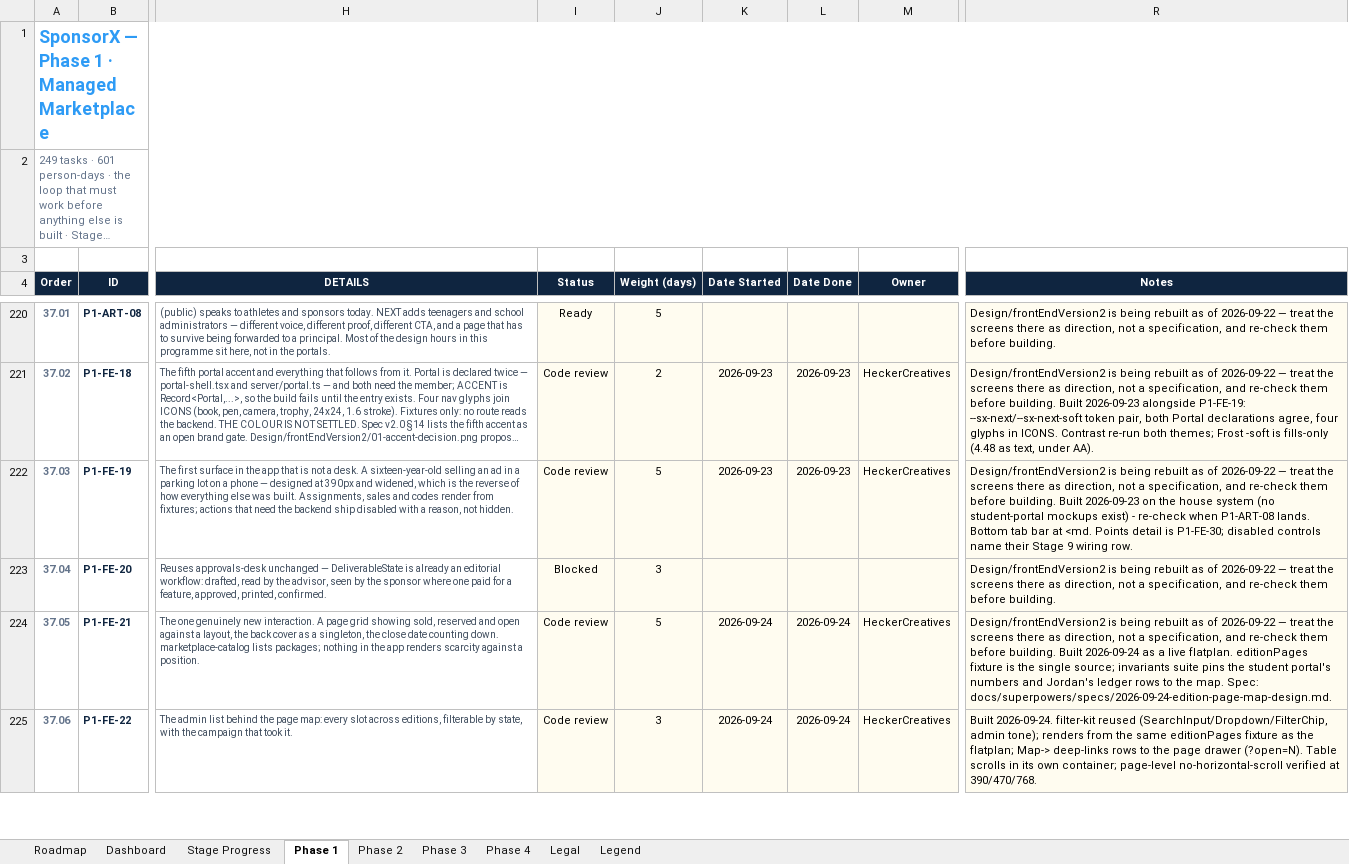
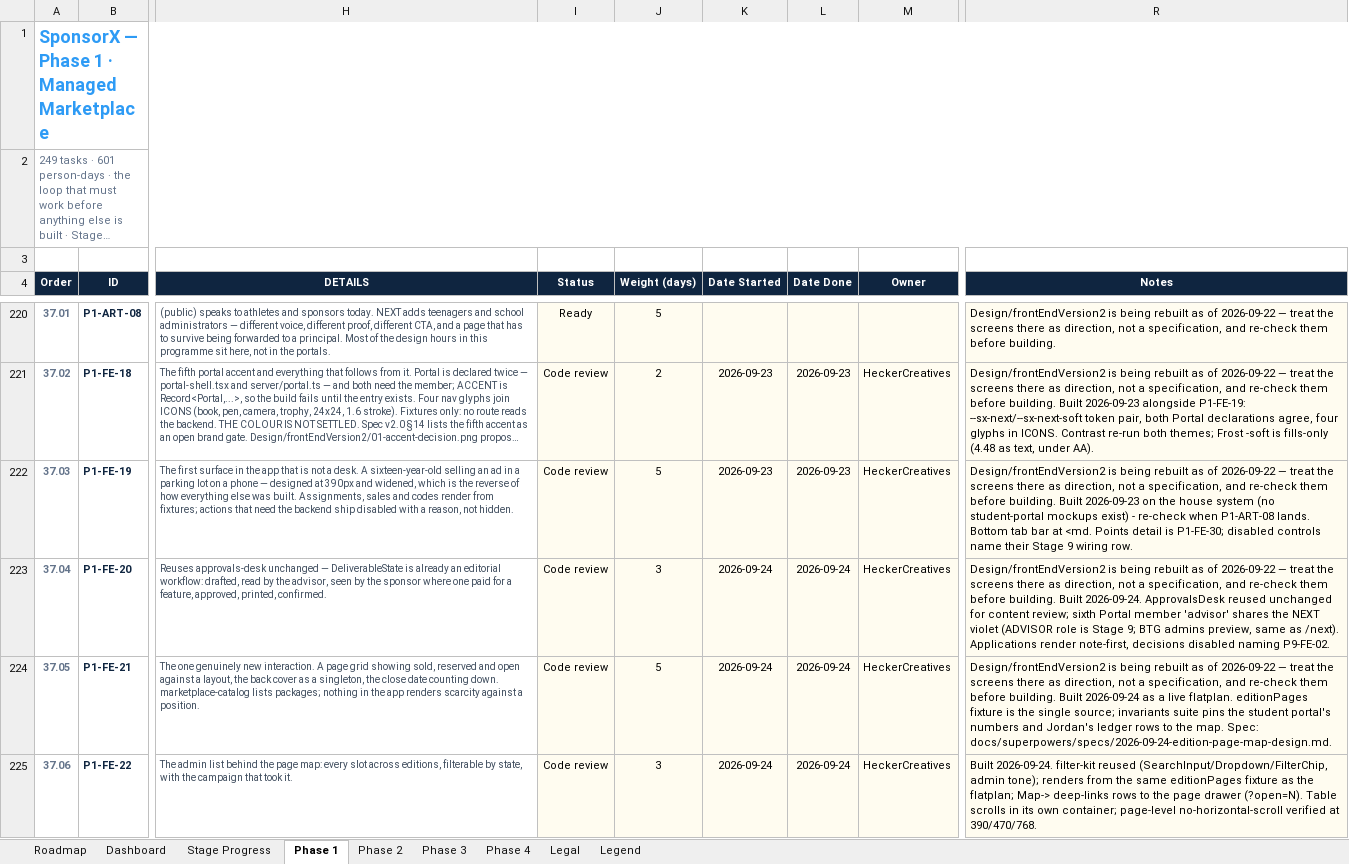
Before and after one commit to BTG-Sports/sponsorX_dev, an Excel workbook: Claude outputs/SponsorX-Full-Programme-Task-Board.xlsx, sheet Phase 1, drawn as a sheet; only a part is shown, gaps mark what is left out; long unchanged cells end in …; values as stored, in another font and other column widths than the file's, no borders; conditional formats not drawn; the diff names each change by its address in the sheet, - before the commit and + after, or states it on an @@ line.

```diff
--- a/Claude outputs/SponsorX-Full-Programme-Task-Board.xlsx (sheet Phase 1)
+++ b/Claude outputs/SponsorX-Full-Programme-Task-Board.xlsx (sheet Phase 1)
-I223 (Status): Blocked
+I223 (Status): Code review
-K223 (Date Started): (empty)
+K223 (Date Started): 2026-09-24
-L223 (Date Done): (empty)
+L223 (Date Done): 2026-09-24
-M223 (Owner): (empty)
+M223 (Owner): HeckerCreatives
-R223 (Notes): …before building.
+R223 (Notes): …before building. Built 2026-09-24. ApprovalsDesk reused unchanged for content review; sixth Portal member 'advisor' shares the NEXT violet (ADVISOR role is Stage 9; BTG admins preview, same as /next). Applications render note-first, decisions disabled naming P9-FE-02.
```
Also changed, not shown: 1 other file.
